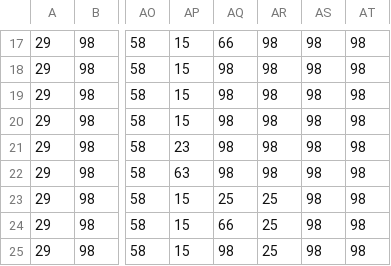
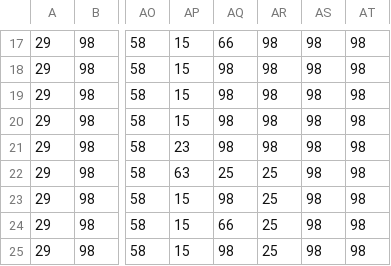
Before and after one commit to QuentinSauvage/EscapeElLoco, a CSV file: levels/level2.csv, drawn as a sheet; only a part is shown, gaps mark what is left out; the diff names each change by its address in the sheet, - before the commit and + after, or states it on an @@ line.

Commit message:
added opened chests, small change on level 2

```diff
--- a/levels/level2.csv
+++ b/levels/level2.csv
-AQ22: 98
+AQ22: 25
-AR22: 98
+AR22: 25
-AQ23: 25
+AQ23: 98
```
Also changed, not shown: 5 other files.
